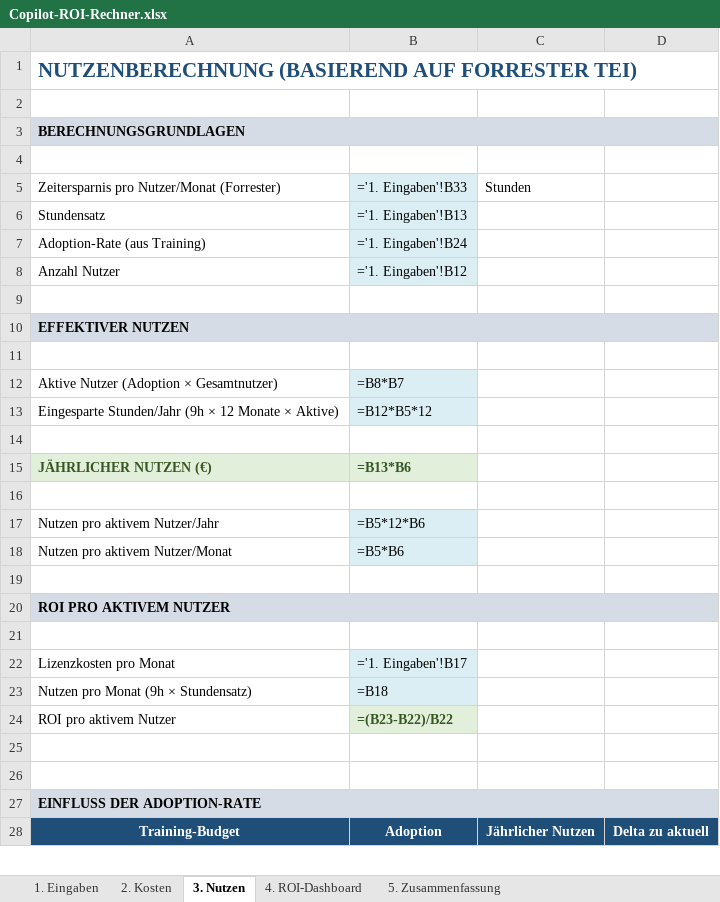
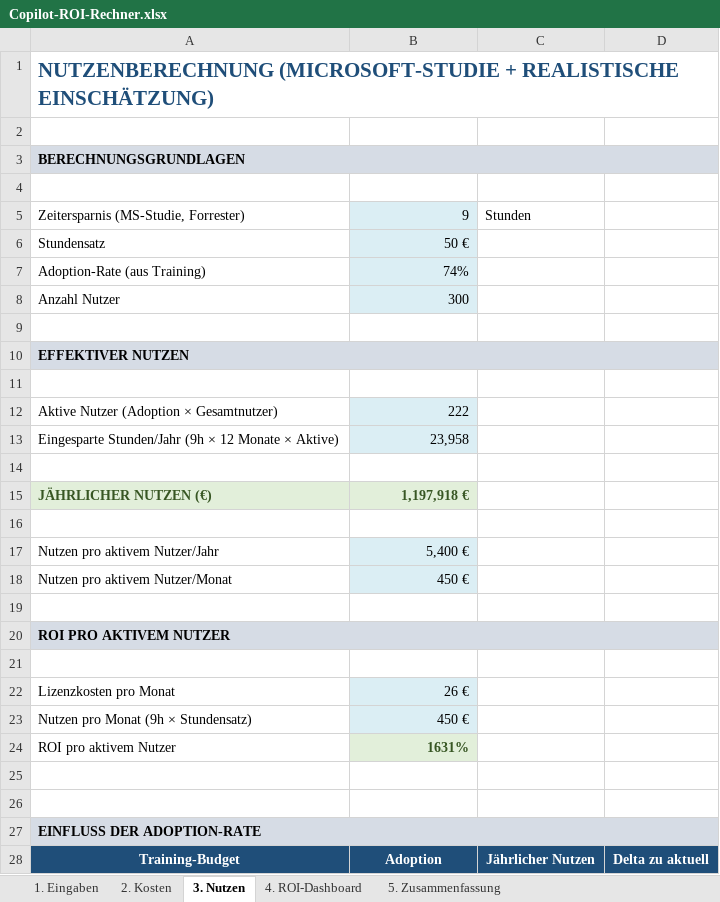
Before and after one commit to Martin212038201938/team-copilot-collective, an Excel workbook: public/downloads/Copilot-ROI-Rechner.xlsx, sheet 3. Nutzen, drawn as a sheet; only a part is shown; values as stored, in another font and other column widths than the file's, no borders; formulas without a stored value are shown as written; removed rows and columns are numbered as before the commit, all else as after; the diff covers the shown part only; the diff names each change by its address in the sheet, - before the commit and + after, or states it on an @@ line.

```diff
--- a/public/downloads/Copilot-ROI-Rechner.xlsx (sheet 3. Nutzen)
+++ b/public/downloads/Copilot-ROI-Rechner.xlsx (sheet 3. Nutzen)
-A1: NUTZENBERECHNUNG (BASIEREND AUF FORRESTER TEI)
+A1: NUTZENBERECHNUNG (MICROSOFT-STUDIE + REALISTISCHE EINSCHÄTZUNG)
-B3:D3 fill: none
+B3:D3 fill: #D6DCE5
-row 5: Zeitersparnis pro Nutzer/Monat (Forrester) | ='1. Eingaben'!B33 | Stunden
+row 5: Zeitersparnis (MS-Studie, Forrester) | 9 | Stunden
-B6: ='1. Eingaben'!B13
+B6: 50 €
-B7: ='1. Eingaben'!B24
+B7: 74%
-B8: ='1. Eingaben'!B12
+B8: 300
-B10:D10 fill: none
+B10:D10 fill: #D6DCE5
-B12: =B8*B7
+B12: 222
-B13: =B12*B5*12
+B13: 23,958
-B15: =B13*B6
+B15: 1,197,918 €
-B17: =B5*12*B6
+B17: 5,400 €
-B18: =B5*B6
+B18: 450 €
-B20:D20 fill: none
+B20:D20 fill: #D6DCE5
-B22: ='1. Eingaben'!B17
+B22: 26 €
-B23: =B18
+B23: 450 €
-B24: =(B23-B22)/B22
+B24: 1631%
-B27:D27 fill: none
+B27:D27 fill: #D6DCE5
```
Also changed, not shown: 23 added rows, 5 removed rows, 2 edited cells and cell formats elsewhere in this sheet, sheet 4. ROI-Dashboard, sheet 5. Zusammenfassung, sheet 1. Eingaben, sheet 2. Kosten, 3 other files.
